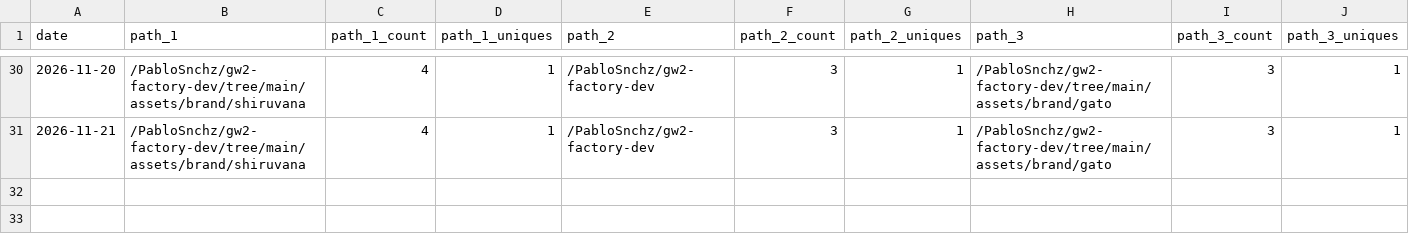
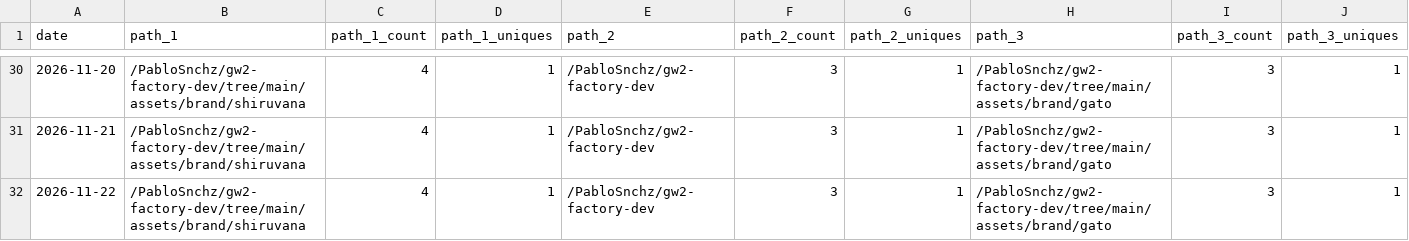
Before and after one commit to PabloSnchz/github-repo-traffic-stats, a CSV file: data/github_paths/gw2-factory-dev.csv, drawn as a sheet; only a part is shown, gaps mark what is left out; rows hold the shown columns only; the diff names each change by its address in the sheet, - before the commit and + after, or states it on an @@ line.

```diff
--- a/data/github_paths/gw2-factory-dev.csv
+++ b/data/github_paths/gw2-factory-dev.csv
+row 32: 2026-11-22 | /PabloSnchz/gw2-factory-dev/tree/main/assets/brand/shiruvana | 4 | 1 | /PabloSnchz/gw2-factory-dev | 3 | 1 | /PabloSnchz/gw2-factory-dev/tree/main/assets/brand/gato | 3 | 1
```
Also changed, not shown: data/github_paths/circe-webapp-dev.csv, data/github_paths/gw2-factory-dashboard.csv, 9 other files.
